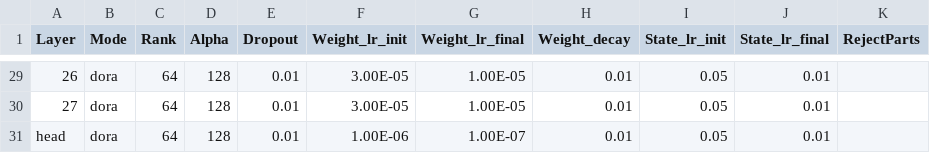
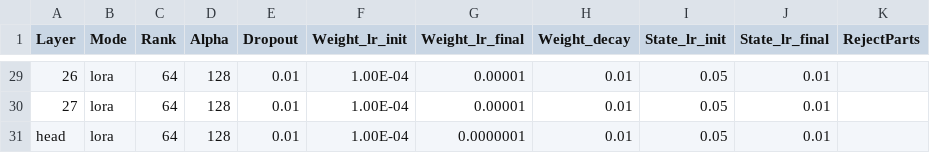
Before and after one commit to OpenMOSE/RWKV-LM-RLHF, a CSV file: main/layerprofile/28_TEST_dora.csv, drawn as a sheet; only a part is shown, gaps mark what is left out; the diff covers the shown part only; the diff names each change by its address in the sheet, - before the commit and + after, or states it on an @@ line.

```diff
--- a/main/layerprofile/28_TEST_dora.csv
+++ b/main/layerprofile/28_TEST_dora.csv
-B29:B31 (Mode): dora
+B29:B31 (Mode): lora
-F29:F30 (Weight_lr_init): 3.00E-05
+F29:F30 (Weight_lr_init): 1.00E-04
-G29:G30 (Weight_lr_final): 1.00E-05
+G29:G30 (Weight_lr_final): 0.00001
-F31 (Weight_lr_init): 1.00E-06
+F31 (Weight_lr_init): 1.00E-04
-G31 (Weight_lr_final): 1.00E-07
+G31 (Weight_lr_final): 0.0000001
```
Also changed, not shown: 80 edited cells elsewhere in this file, 41 other files.
